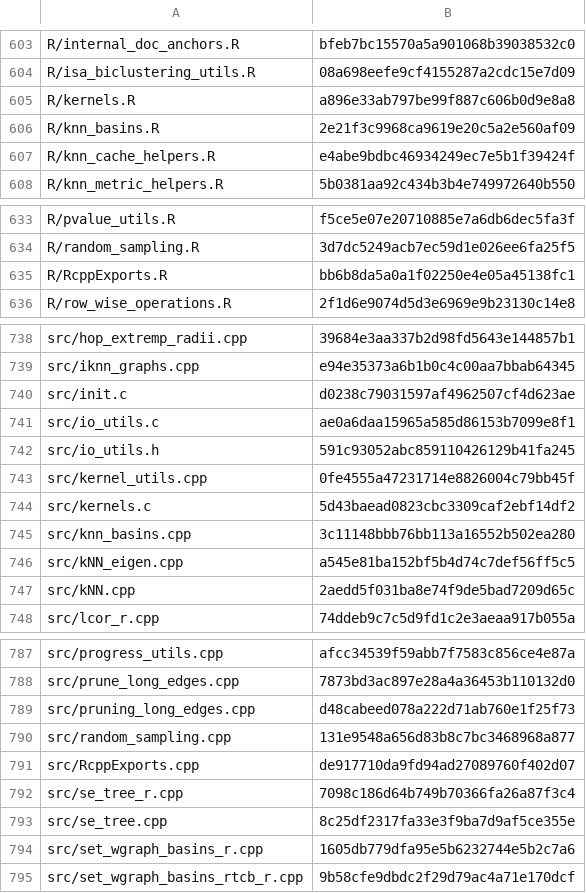
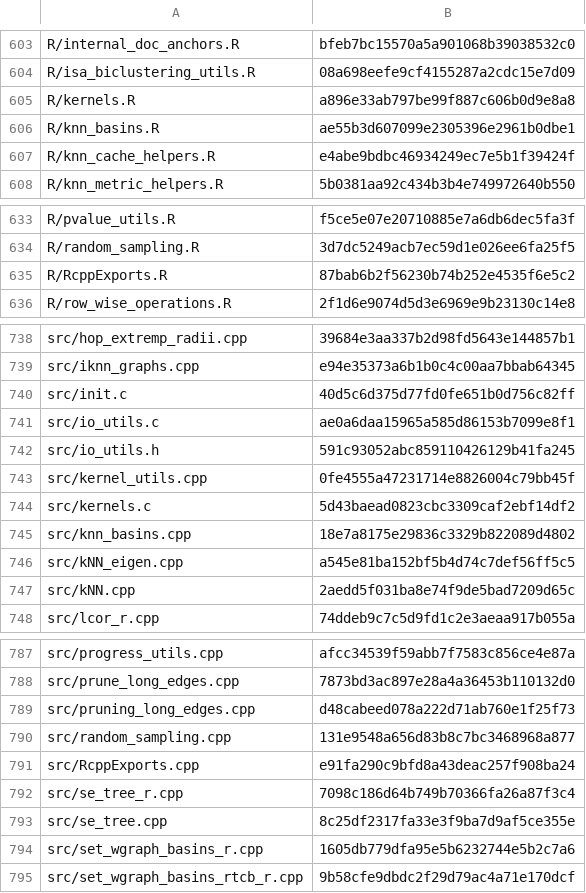
Before and after one commit to pgajer/gflow, a TSV file: inst/extdata/gflow-code-manifest.tsv, drawn as a sheet; only a part is shown, gaps mark what is left out.

```diff
--- a/inst/extdata/gflow-code-manifest.tsv
+++ b/inst/extdata/gflow-code-manifest.tsv
@@ -605,3 +605,3 @@ R/isa_biclustering_utils.R	08a698eefe9cf4155287a2cdc15e7d09
 R/kernels.R	a896e33ab797be99f887c606b0d9e8a8
-R/knn_basins.R	2e21f3c9968ca9619e20c5a2e560af09
+R/knn_basins.R	ae55b3d607099e2305396e2961b0dbe1
 R/knn_cache_helpers.R	e4abe9bdbc46934249ec7e5b1f39424f
@@ -634,3 +634,3 @@ R/pvalue_utils.R	f5ce5e07e20710885e7a6db6dec5fa3f
 R/random_sampling.R	3d7dc5249acb7ec59d1e026ee6fa25f5
-R/RcppExports.R	bb6b8da5a0a1f02250e4e05a45138fc1
+R/RcppExports.R	87bab6b2f56230b74b252e4535f6e5c2
 R/row_wise_operations.R	2f1d6e9074d5d3e6969e9b23130c14e8
@@ -739,3 +739,3 @@ src/hop_extremp_radii.cpp	39684e3aa337b2d98fd5643e144857b1
 src/iknn_graphs.cpp	e94e35373a6b1b0c4c00aa7bbab64345
-src/init.c	d0238c79031597af4962507cf4d623ae
+src/init.c	40d5c6d375d77fd0fe651b0d756c82ff
 src/io_utils.c	ae0a6daa15965a585d86153b7099e8f1
@@ -744,3 +744,3 @@ src/kernel_utils.cpp	0fe4555a47231714e8826004c79bb45f
 src/kernels.c	5d43baead0823cbc3309caf2ebf14df2
-src/knn_basins.cpp	3c11148bbb76bb113a16552b502ea280
+src/knn_basins.cpp	18e7a8175e29836c3329b822089d4802
 src/kNN_eigen.cpp	a545e81ba152bf5b4d74c7def56ff5c5
@@ -790,3 +790,3 @@ src/pruning_long_edges.cpp	d48cabeed078a222d71ab760e1f25f73
 src/random_sampling.cpp	131e9548a656d83b8c7bc3468968a877
-src/RcppExports.cpp	de917710da9fd94ad27089760f402d07
+src/RcppExports.cpp	e91fa290c9bfd8a43deac257f908ba24
 src/se_tree_r.cpp	7098c186d64b749b70366fa26a87f3c4
```
Also changed, not shown: split_audit/cleanup/native-symbol-ownership.csv, 10 other files.
